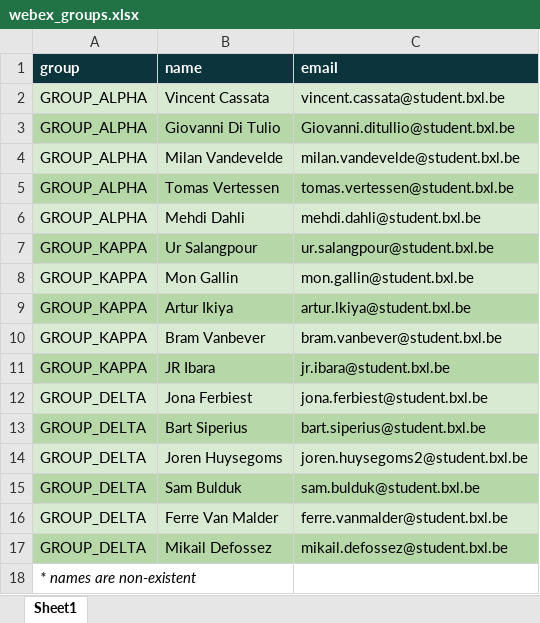
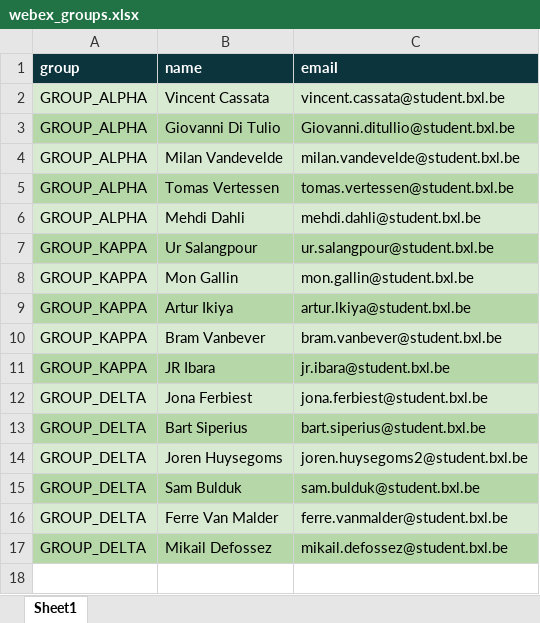
Before and after one commit to FalkoDM/Infracloud, an Excel workbook: challenges/12_XL2JSON/webex_groups.xlsx, sheet Sheet1, drawn as a sheet; values as stored, in another font and other column widths than the file's, no borders; charts and pictures not drawn; the diff names each change by its address in the sheet, - before the commit and + after, or states it on an @@ line.

Commit message:
update challenges

```diff
--- a/challenges/12_XL2JSON/webex_groups.xlsx (sheet Sheet1)
+++ b/challenges/12_XL2JSON/webex_groups.xlsx (sheet Sheet1)
-row 18: * names are non-existent
```
Also changed, not shown: 16 other files.
